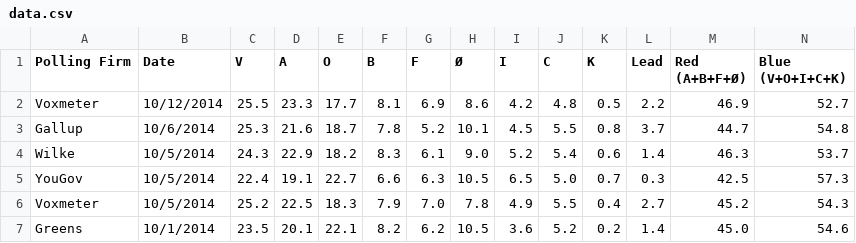
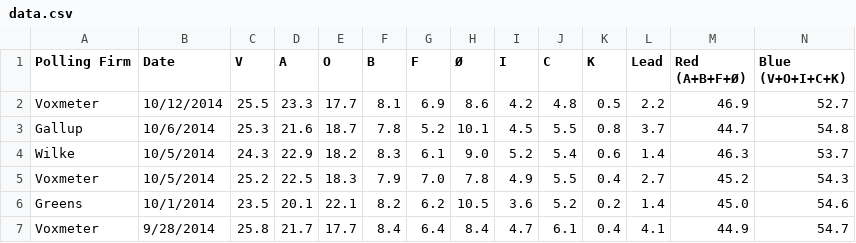
Before and after one commit to ndarville/danish-polls, a CSV file: data.csv, drawn as a sheet; only a part is shown; the shorter side is filled out with more unchanged rows; rows hold the shown columns only; the diff names each change by its address in the sheet, - before the commit and + after, or states it on an @@ line.

Commit message:
Accidentally included YouGov in data.csv update; removed

```diff
--- a/data.csv
+++ b/data.csv
-row 5: YouGov | 10/5/2014 | 22.4 | 19.1 | 22.7 | 6.6 | 6.3 | 10.5 | 6.5 | 5.0 | 0.7 | 0.3 | 42.5 | 57.3
```
